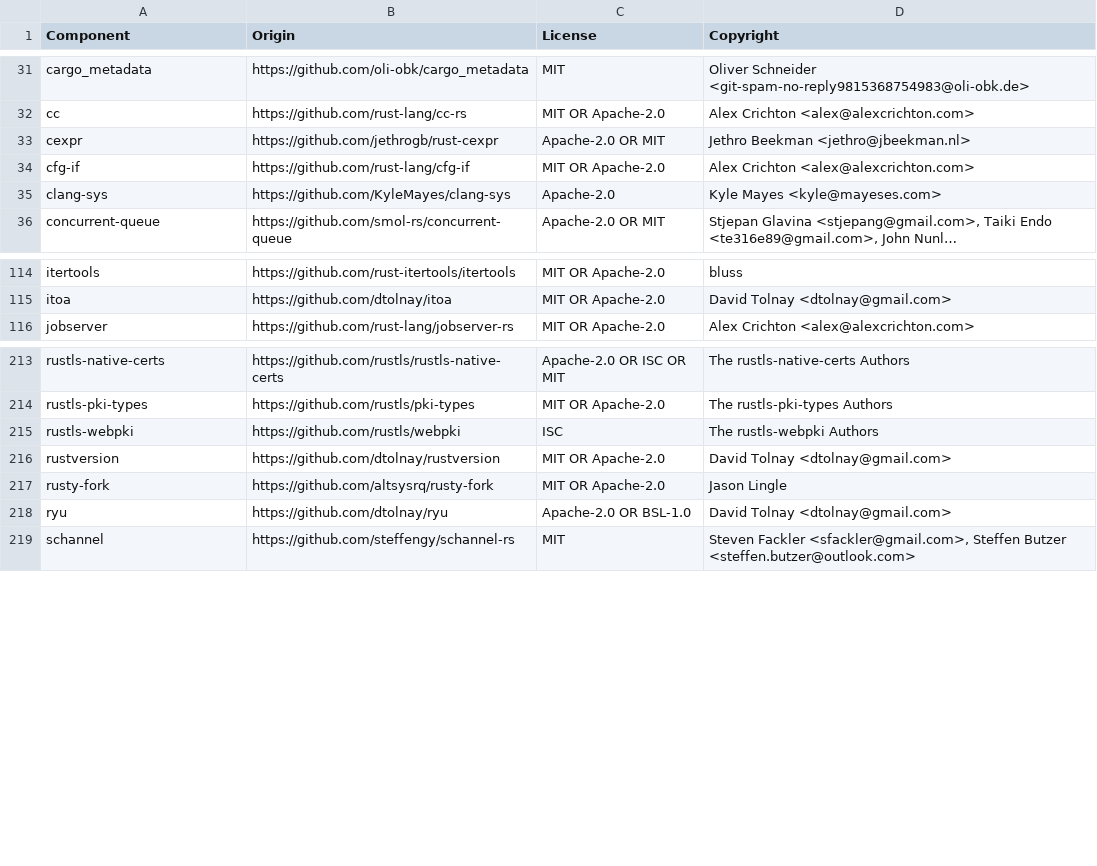
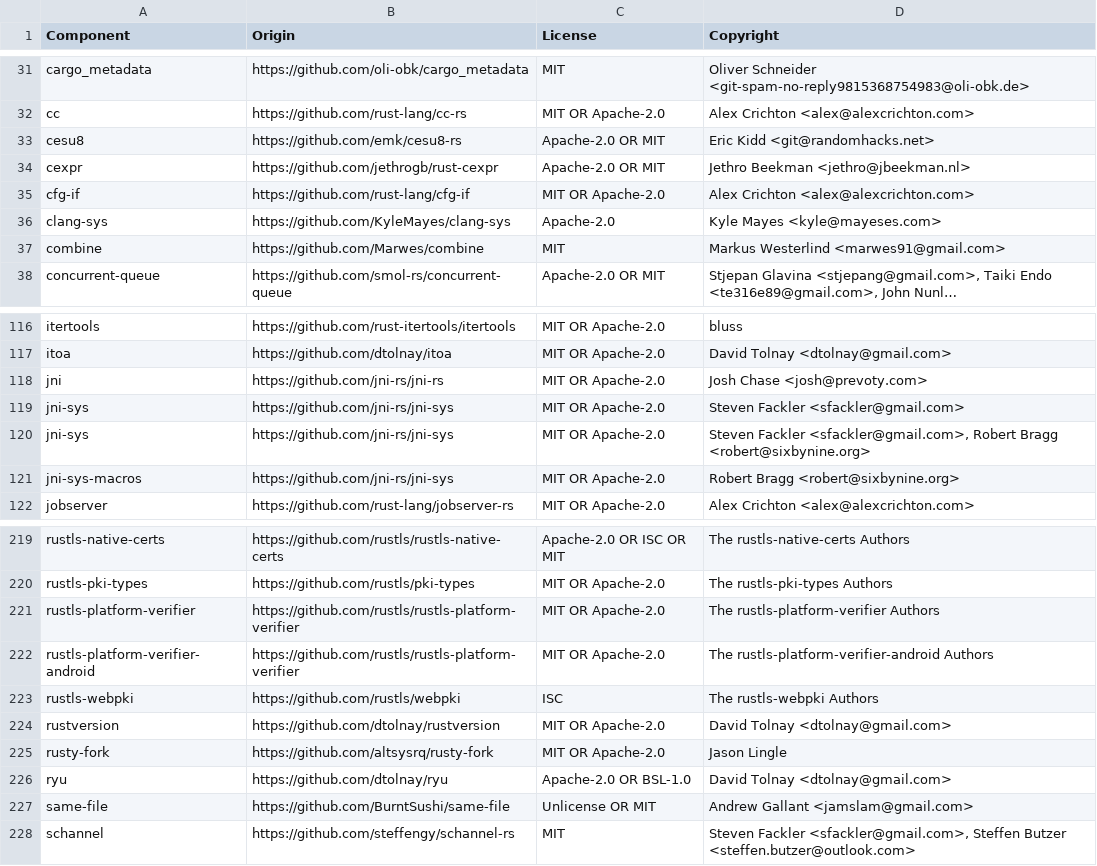
Before and after one commit to DataDog/serverless-components, a CSV file: LICENSE-3rdparty.csv, drawn as a sheet; only a part is shown, gaps mark what is left out; long unchanged cells end in …; the diff covers the shown part only; the diff names each change by its address in the sheet, - before the commit and + after, or states it on an @@ line.

```diff
--- a/LICENSE-3rdparty.csv
+++ b/LICENSE-3rdparty.csv
+row 33: cesu8 | https://github.com/emk/cesu8-rs | Apache-2.0 OR MIT | Eric Kidd <git@randomhacks.net>
+row 37: combine | https://github.com/Marwes/combine | MIT | Markus Westerlind <marwes91@gmail.com>
+row 118: jni | https://github.com/jni-rs/jni-rs | MIT OR Apache-2.0 | Josh Chase <josh@prevoty.com>
+row 119: jni-sys | https://github.com/jni-rs/jni-sys | MIT OR Apache-2.0 | Steven Fackler <sfackler@gmail.com>
+row 120: jni-sys | https://github.com/jni-rs/jni-sys | MIT OR Apache-2.0 | Steven Fackler <sfackler@gmail.com>, Robert Bragg <robert@sixbynine.org>
+row 121: jni-sys-macros | https://github.com/jni-rs/jni-sys | MIT OR Apache-2.0 | Robert Bragg <robert@sixbynine.org>
+row 221: rustls-platform-verifier | https://github.com/rustls/rustls-platform-verifier | MIT OR Apache-2.0 | The rustls-platform-verifier Authors
+row 222: rustls-platform-verifier-android | https://github.com/rustls/rustls-platform-verifier | MIT OR Apache-2.0 | The rustls-platform-verifier-android Authors
+row 227: same-file | https://github.com/BurntSushi/same-file | Unlicense OR MIT | Andrew Gallant <jamslam@gmail.com>
```
Also changed, not shown: 2 added rows elsewhere in this file, 2 other files.
